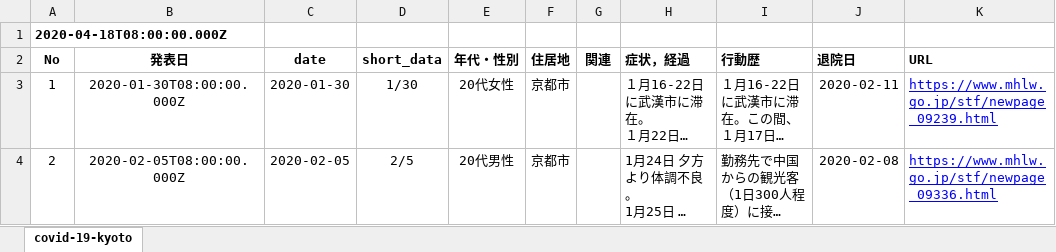
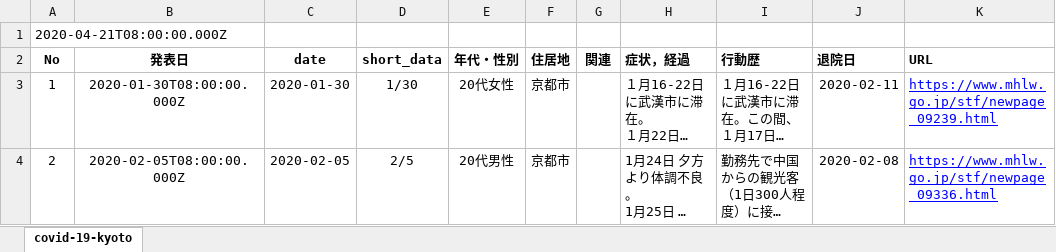
Before and after one commit to stop-covid19-kyoto/covid19kyoto-scraping, an Excel workbook: patients.xlsx, sheet covid-19-kyoto, drawn as a sheet; only a part is shown; long unchanged cells end in …; values as stored, in another font and other column widths than the file's, no borders; charts and pictures not drawn; the diff names each change by its address in the sheet, - before the commit and + after, or states it on an @@ line.

```diff
--- a/patients.xlsx (sheet covid-19-kyoto)
+++ b/patients.xlsx (sheet covid-19-kyoto)
-A1 (No): 2020-04-18T08:00:00.000Z
+A1 (No): 2020-04-21T08:00:00.000Z
-A1 bold: on
+A1 bold: off
```
Also changed, not shown: summary.xlsx, 5 other files.
